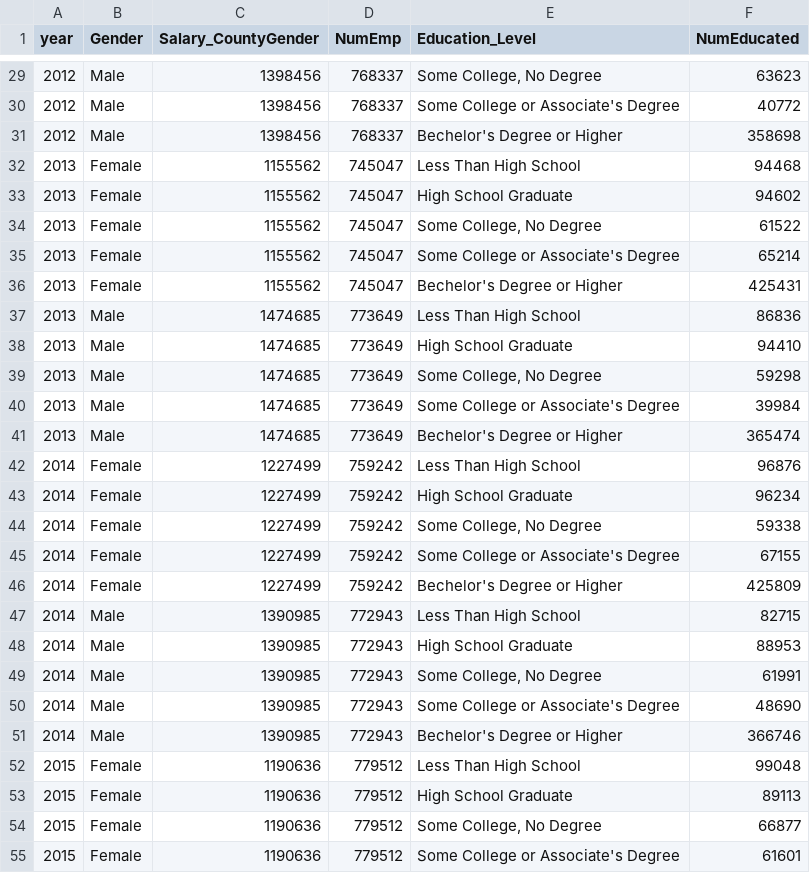
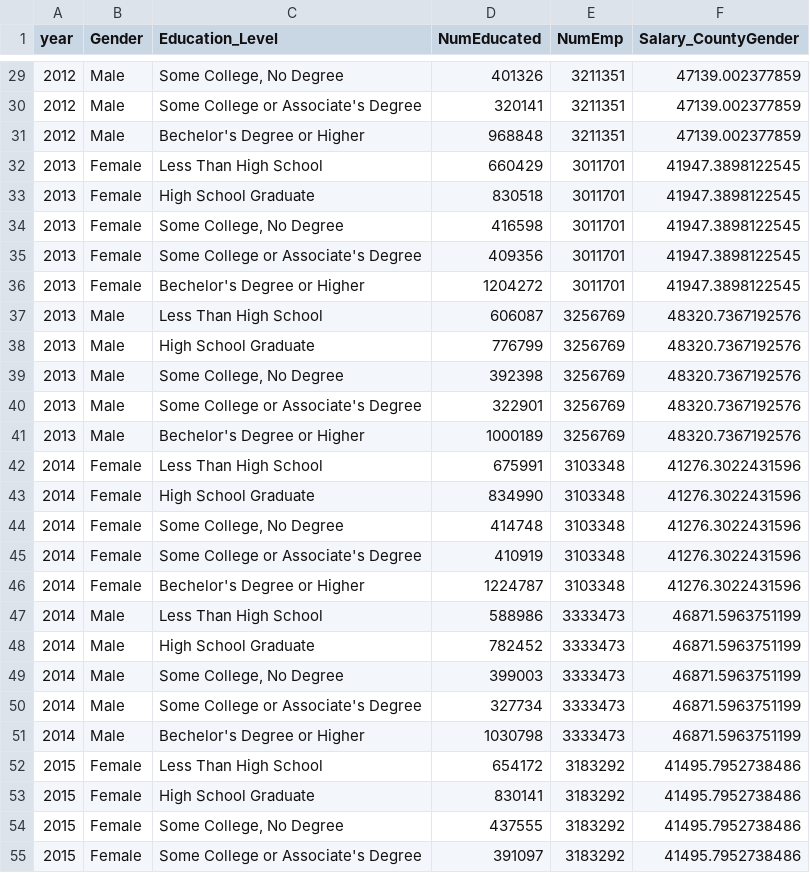
Before and after one commit to tracy3057/STAT5702_NYC_Employment_Analysis, a CSV file: DataPreprocessing/Data/education/Total_NY.csv, drawn as a sheet; only a part is shown, gaps mark what is left out; removed rows and columns are numbered as before the commit, all else as after; the diff covers the shown part only; the diff names each change by its address in the sheet, - before the commit and + after, or states it on an @@ line.

```diff
--- a/DataPreprocessing/Data/education/Total_NY.csv
+++ b/DataPreprocessing/Data/education/Total_NY.csv
-column C (Salary_CountyGender), rows 29-55: 1398456 | 1398456 | 1398456 | 1155562 | 1155562 | 1155562 | 1155562 | 1155562 | 1474685 | 1474685 | 1474685 | 1474685 | 1474685 | 1227499 | 1227499 | 1227499 | 1227499 | 1227499 | 1390985 | 1390985 | 1390985 | 1390985 | 1390985 | 1190636 | 1190636 | 1190636 | 1190636
-column D (NumEmp), rows 29-55: 768337 | 768337 | 768337 | 745047 | 745047 | 745047 | 745047 | 745047 | 773649 | 773649 | 773649 | 773649 | 773649 | 759242 | 759242 | 759242 | 759242 | 759242 | 772943 | 772943 | 772943 | 772943 | 772943 | 779512 | 779512 | 779512 | 779512
+column E (NumEmp), rows 29-55: 3211351 | 3211351 | 3211351 | 3011701 | 3011701 | 3011701 | 3011701 | 3011701 | 3256769 | 3256769 | 3256769 | 3256769 | 3256769 | 3103348 | 3103348 | 3103348 | 3103348 | 3103348 | 3333473 | 3333473 | 3333473 | 3333473 | 3333473 | 3183292 | 3183292 | 3183292 | 3183292
+column F (Salary_CountyGender), rows 29-55: 47139.002377859 | 47139.002377859 | 47139.002377859 | 41947.3898122545 | 41947.3898122545 | 41947.3898122545 | 41947.3898122545 | 41947.3898122545 | 48320.7367192576 | 48320.7367192576 | 48320.7367192576 | 48320.7367192576 | 48320.7367192576 | 41276.3022431596 | 41276.3022431596 | 41276.3022431596 | 41276.3022431596 | 41276.3022431596 | 46871.5963751199 | 46871.5963751199 | 46871.5963751199 | 46871.5963751199 | 46871.5963751199 | 41495.7952738486 | 41495.7952738486 | 41495.7952738486 | 41495.7952738486
-D29 (NumEducated): 63623
+D29 (NumEducated): 401326
-D30 (NumEducated): 40772
+D30 (NumEducated): 320141
-D31 (NumEducated): 358698
+D31 (NumEducated): 968848
-D32 (NumEducated): 94468
+D32 (NumEducated): 660429
-D33 (NumEducated): 94602
+D33 (NumEducated): 830518
-D34 (NumEducated): 61522
+D34 (NumEducated): 416598
-D35 (NumEducated): 65214
+D35 (NumEducated): 409356
-D36 (NumEducated): 425431
+D36 (NumEducated): 1204272
-D37 (NumEducated): 86836
+D37 (NumEducated): 606087
-D38 (NumEducated): 94410
+D38 (NumEducated): 776799
-D39 (NumEducated): 59298
+D39 (NumEducated): 392398
-D40 (NumEducated): 39984
+D40 (NumEducated): 322901
-D41 (NumEducated): 365474
+D41 (NumEducated): 1000189
-D42 (NumEducated): 96876
+D42 (NumEducated): 675991
-D43 (NumEducated): 96234
+D43 (NumEducated): 834990
-D44 (NumEducated): 59338
+D44 (NumEducated): 414748
-D45 (NumEducated): 67155
+D45 (NumEducated): 410919
-D46 (NumEducated): 425809
+D46 (NumEducated): 1224787
-D47 (NumEducated): 82715
+D47 (NumEducated): 588986
-D48 (NumEducated): 88953
+D48 (NumEducated): 782452
-D49 (NumEducated): 61991
+D49 (NumEducated): 399003
-D50 (NumEducated): 48690
+D50 (NumEducated): 327734
-D51 (NumEducated): 366746
+D51 (NumEducated): 1030798
-D52 (NumEducated): 99048
+D52 (NumEducated): 654172
-D53 (NumEducated): 89113
+D53 (NumEducated): 830141
-D54 (NumEducated): 66877
+D54 (NumEducated): 437555
-D55 (NumEducated): 61601
+D55 (NumEducated): 391097
```
Also changed, not shown: 73 edited cells elsewhere in this file, DataPreprocessing/Data/education/salary_edu.csv, RawData/gdp/EconomicData.csv, 40 other files.
